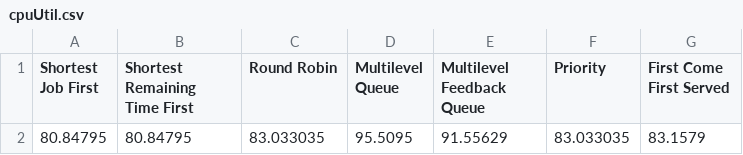
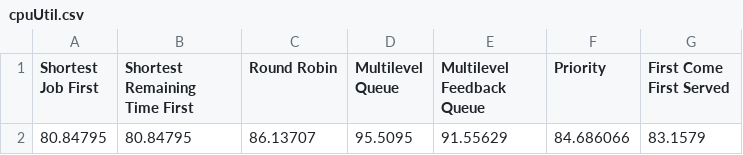
Before and after one commit to snzow/cpu-scheduling-algorithms, a CSV file: report/output/cpuUtil.csv, drawn as a sheet.

```diff
--- a/report/output/cpuUtil.csv
+++ b/report/output/cpuUtil.csv
@@ -1,2 +1,2 @@
 Shortest Job First,Shortest Remaining Time First,Round Robin,Multilevel Queue,Multilevel Feedback Queue,Priority,First Come First Served,
-80.84795,80.84795,83.033035,95.5095,91.55629,83.033035,83.1579,
+80.84795,80.84795,86.13707,95.5095,91.55629,84.686066,83.1579,
```
Also changed, not shown: 4 other files.
